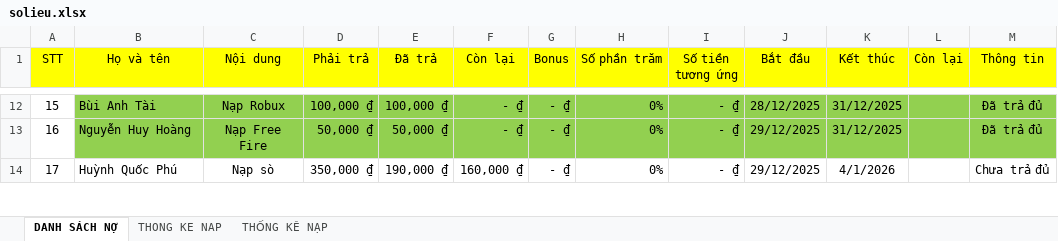
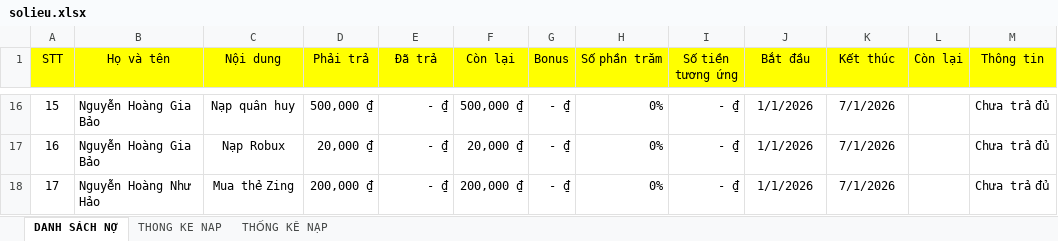
Before and after one commit to minhlong1707/so-no-master, an Excel workbook: solieu.xlsx, sheet DANH SÁCH NỢ, drawn as a sheet; only a part is shown, gaps mark what is left out; values as stored, in another font and other column widths than the file's, no borders; addresses are those after the commit; the diff covers the shown part only; the diff names each change by its address in the sheet, - before the commit and + after, or states it on an @@ line.

```diff
--- a/solieu.xlsx (sheet DANH SÁCH NỢ)
+++ b/solieu.xlsx (sheet DANH SÁCH NỢ)
-B16 (Họ và tên): Bùi Anh Tài
+B16 (Họ và tên): Nguyễn Hoàng Gia Bảo
-B16:M17 fill: #92D050
+B16:M17 fill: none
-C16 (Nội dung): Nạp Robux
+C16 (Nội dung): Nạp quân huy
-D16 (Phải trả): 100,000 ₫
+D16 (Phải trả): 500,000 ₫
-E16 (Đã trả): 100,000 ₫
+E16 (Đã trả): - ₫
-F16 (Còn lại): - ₫
+F16 (Còn lại): 500,000 ₫
-J16 (Bắt đầu): 28/12/2025
+J16 (Bắt đầu): 1/1/2026
-K16:K17 (Kết thúc): 31/12/2025
+K16:K17 (Kết thúc): 7/1/2026
-M16:M17 (Thông tin): Đã trả đủ
+M16:M17 (Thông tin): Chưa trả đủ
-B17 (Họ và tên): Nguyễn Huy Hoàng
+B17 (Họ và tên): Nguyễn Hoàng Gia Bảo
-C17 (Nội dung): Nạp Free Fire
+C17 (Nội dung): Nạp Robux
-D17 (Phải trả): 50,000 ₫
+D17 (Phải trả): 20,000 ₫
-E17 (Đã trả): 50,000 ₫
+E17 (Đã trả): - ₫
-F17 (Còn lại): - ₫
+F17 (Còn lại): 20,000 ₫
-J17:J18 (Bắt đầu): 29/12/2025
+J17:J18 (Bắt đầu): 1/1/2026
-B18 (Họ và tên): Huỳnh Quốc Phú
+B18 (Họ và tên): Nguyễn Hoàng Như Hảo
-C18 (Nội dung): Nạp sò
+C18 (Nội dung): Mua thẻ Zing
-D18 (Phải trả): 350,000 ₫
+D18 (Phải trả): 200,000 ₫
-E18 (Đã trả): 190,000 ₫
+E18 (Đã trả): - ₫
-F18 (Còn lại): 160,000 ₫
+F18 (Còn lại): 200,000 ₫
-K18 (Kết thúc): 4/1/2026
+K18 (Kết thúc): 7/1/2026
```
Also changed, not shown: 4 added rows, 4 removed rows, 117 edited cells and cell formats elsewhere in this sheet, sheet THONG KE NAP, formulas that keep their value.
